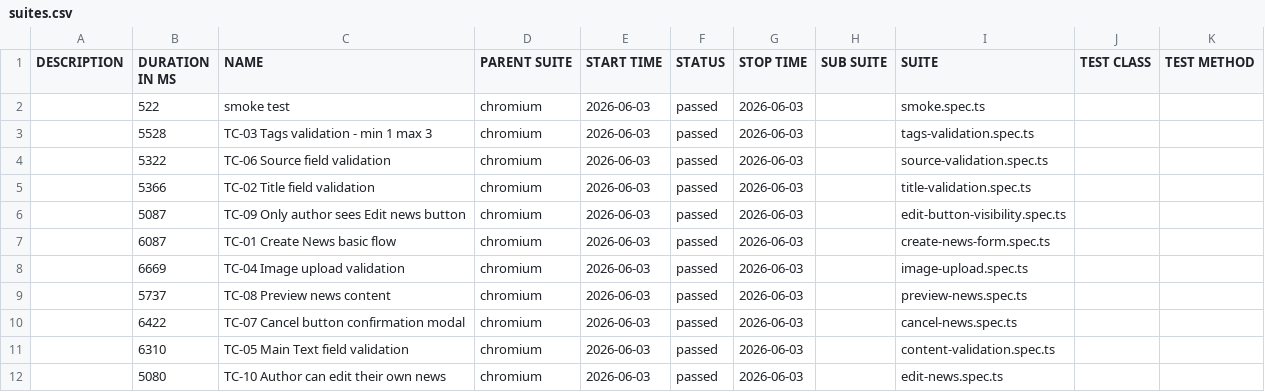
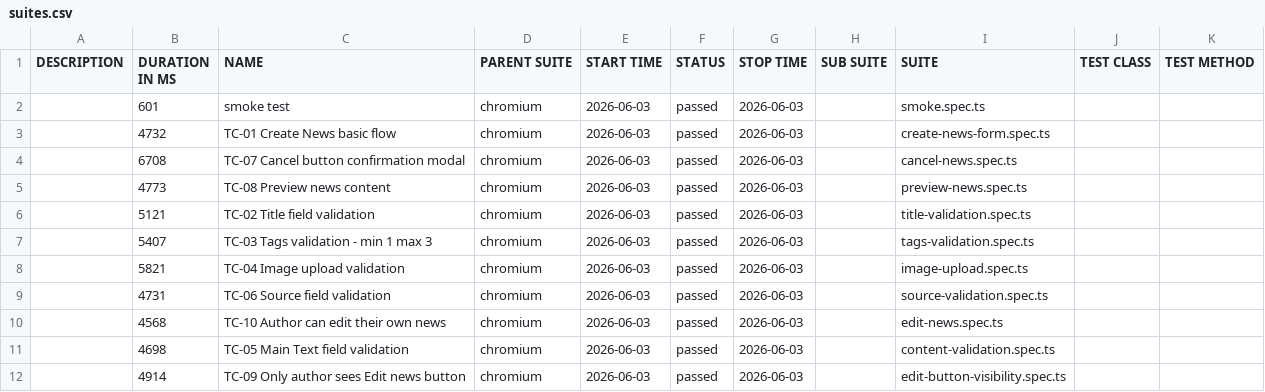
Before and after one commit to VictoriaDrulak/playwright-project, a CSV file: data/suites.csv, drawn as a sheet.

```diff
--- a/data/suites.csv
+++ b/data/suites.csv
@@ -1,12 +1,12 @@
 "DESCRIPTION","DURATION IN MS","NAME","PARENT SUITE","START TIME","STATUS","STOP TIME","SUB SUITE","SUITE","TEST CLASS","TEST METHOD"
-"","522","smoke test","chromium","2026-06-03","passed","2026-06-03","","smoke.spec.ts","",""
-"","5528","TC-03 Tags validation - min 1 max 3","chromium","2026-06-03","passed","2026-06-03","","tags-validation.spec.ts","",""
-"","5322","TC-06 Source field validation","chromium","2026-06-03","passed","2026-06-03","","source-validation.spec.ts","",""
-"","5366","TC-02 Title field validation","chromium","2026-06-03","passed","2026-06-03","","title-validation.spec.ts","",""
-"","5087","TC-09 Only author sees Edit news button","chromium","2026-06-03","passed","2026-06-03","","edit-button-visibility.spec.ts","",""
-"","6087","TC-01 Create News basic flow","chromium","2026-06-03","passed","2026-06-03","","create-news-form.spec.ts","",""
-"","6669","TC-04 Image upload validation","chromium","2026-06-03","passed","2026-06-03","","image-upload.spec.ts","",""
-"","5737","TC-08 Preview news content","chromium","2026-06-03","passed","2026-06-03","","preview-news.spec.ts","",""
-"","6422","TC-07 Cancel button confirmation modal","chromium","2026-06-03","passed","2026-06-03","","cancel-news.spec.ts","",""
-"","6310","TC-05 Main Text field validation","chromium","2026-06-03","passed","2026-06-03","","content-validation.spec.ts","",""
-"","5080","TC-10 Author can edit their own news","chromium","2026-06-03","passed","2026-06-03","","edit-news.spec.ts","",""
+"","601","smoke test","chromium","2026-06-03","passed","2026-06-03","","smoke.spec.ts","",""
+"","4732","TC-01 Create News basic flow","chromium","2026-06-03","passed","2026-06-03","","create-news-form.spec.ts","",""
+"","6708","TC-07 Cancel button confirmation modal","chromium","2026-06-03","passed","2026-06-03","","cancel-news.spec.ts","",""
+"","4773","TC-08 Preview news content","chromium","2026-06-03","passed","2026-06-03","","preview-news.spec.ts","",""
+"","5121","TC-02 Title field validation","chromium","2026-06-03","passed","2026-06-03","","title-validation.spec.ts","",""
+"","5407","TC-03 Tags validation - min 1 max 3","chromium","2026-06-03","passed","2026-06-03","","tags-validation.spec.ts","",""
+"","5821","TC-04 Image upload validation","chromium","2026-06-03","passed","2026-06-03","","image-upload.spec.ts","",""
+"","4731","TC-06 Source field validation","chromium","2026-06-03","passed","2026-06-03","","source-validation.spec.ts","",""
+"","4568","TC-10 Author can edit their own news","chromium","2026-06-03","passed","2026-06-03","","edit-news.spec.ts","",""
+"","4698","TC-05 Main Text field validation","chromium","2026-06-03","passed","2026-06-03","","content-validation.spec.ts","",""
+"","4914","TC-09 Only author sees Edit news button","chromium","2026-06-03","passed","2026-06-03","","edit-button-visibility.spec.ts","",""
```
Also changed, not shown: 41 other files.
